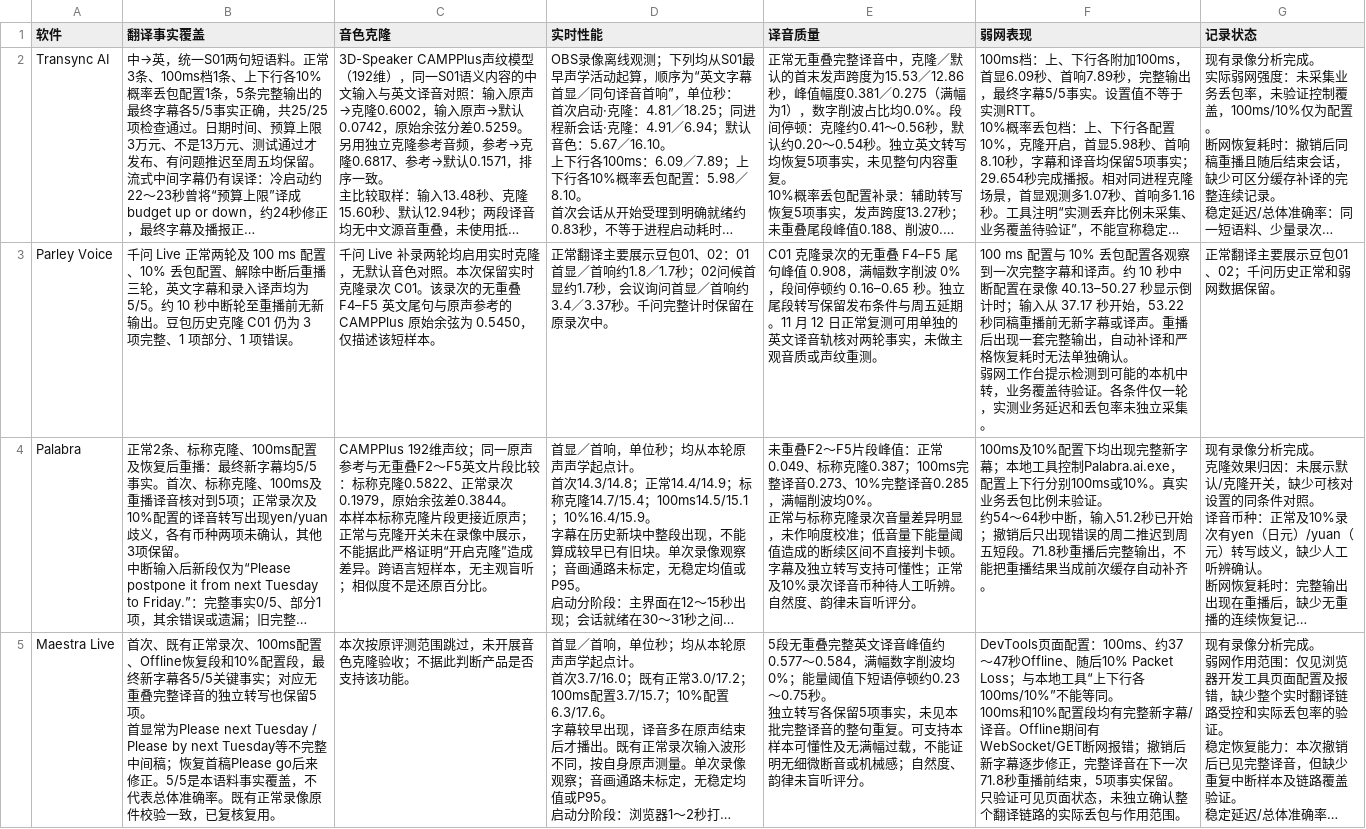
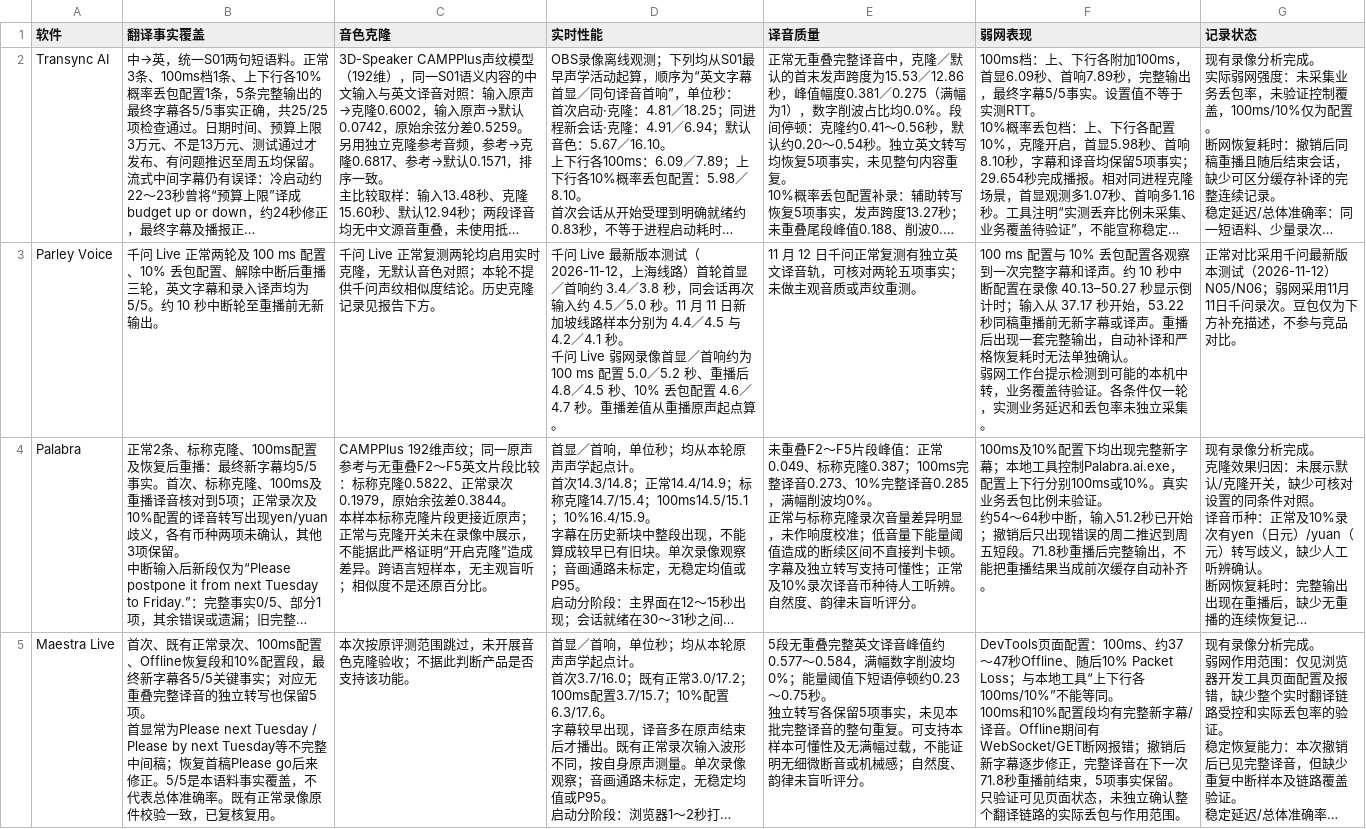
Before and after one commit to ElmerElla/simultaneous-translation-benchmark, a CSV file: data/comparison.csv, drawn as a sheet; only a part is shown; long unchanged cells end in …; ↵ is a line break in a cell; the diff names each change by its address in the sheet, - before the commit and + after, or states it on an @@ line.

```diff
--- a/data/comparison.csv
+++ b/data/comparison.csv
-B3 (翻译事实覆盖): …新输出。豆包历史克隆 C01 仍为 3 项完整、1 项部分、1 项错误。
+B3 (翻译事实覆盖): …新输出。
-C3 (音色克隆): 千问 Live 补录两轮均启用实时克隆，无默认音色对照。本次保留实时克隆录次 C01。该录次的无重叠 F4–F5 英文尾句与原声参考的 CAMPPlus 原始余弦为 0.5450，仅描述该短样本。
+C3 (音色克隆): 千问 Live 正常复测两轮均启用实时克隆，无默认音色对照；本轮不提供千问声纹相似度结论。历史克隆记录见报告下方。
-D3 (实时性能): 正常翻译主要展示豆包01、02：01首显／首响约1.8／1.7秒；02问候首显约1.7秒，会议询问首显／首响约3.4／3.37秒。千问完整计时保留在原录次中。
+D3 (实时性能): 千问 Live 最新版本测试（2026-11-12，上海线路）首轮首显／首响约 3.4／3.8 秒，同会话再次输入约 4.5／5.0 秒。11 月 11 日新加坡线路样本分别为 4.4／4.5 与 4.2／4.1 秒。 ↵ 千问 Live 弱网录像首显／首响约为 100 ms 配置 5.0／5.2 秒、重播后 4.8／4.5 秒、10% 丢包配置 4.6／4.7 秒。重播差值从重播原声起点算。
-E3 (译音质量): C01 克隆录次的无重叠 F4–F5 尾句峰值 0.908，满幅数字削波 0%，段间停顿约 0.16–0.65 秒。独立尾段转写保留发布条件与周五延期。11 月 12 日正常复测可用单独的英文译音轨核对两轮事实，未做主观…
+E3 (译音质量): 11 月 12 日千问正常复测有独立英文译音轨，可核对两轮五项事实；未做主观…
-G3 (记录状态): 正常翻译主要展示豆包01、02；千问历史正常和弱网数据保留。
+G3 (记录状态): 正常对比采用千问最新版本测试（2026-11-12）N05/N06；弱网采用11月11日千问录次。豆包仅为下方补充描述，不参与竞品对比。
```
Also changed, not shown: 40 other files.
